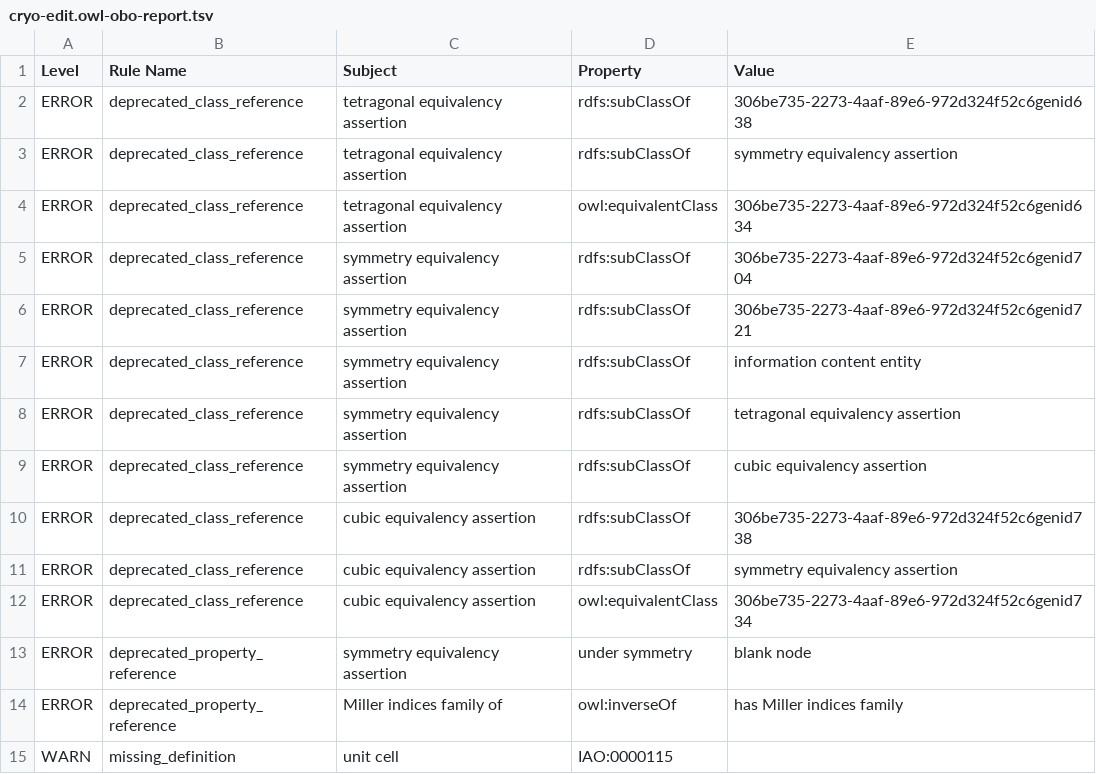
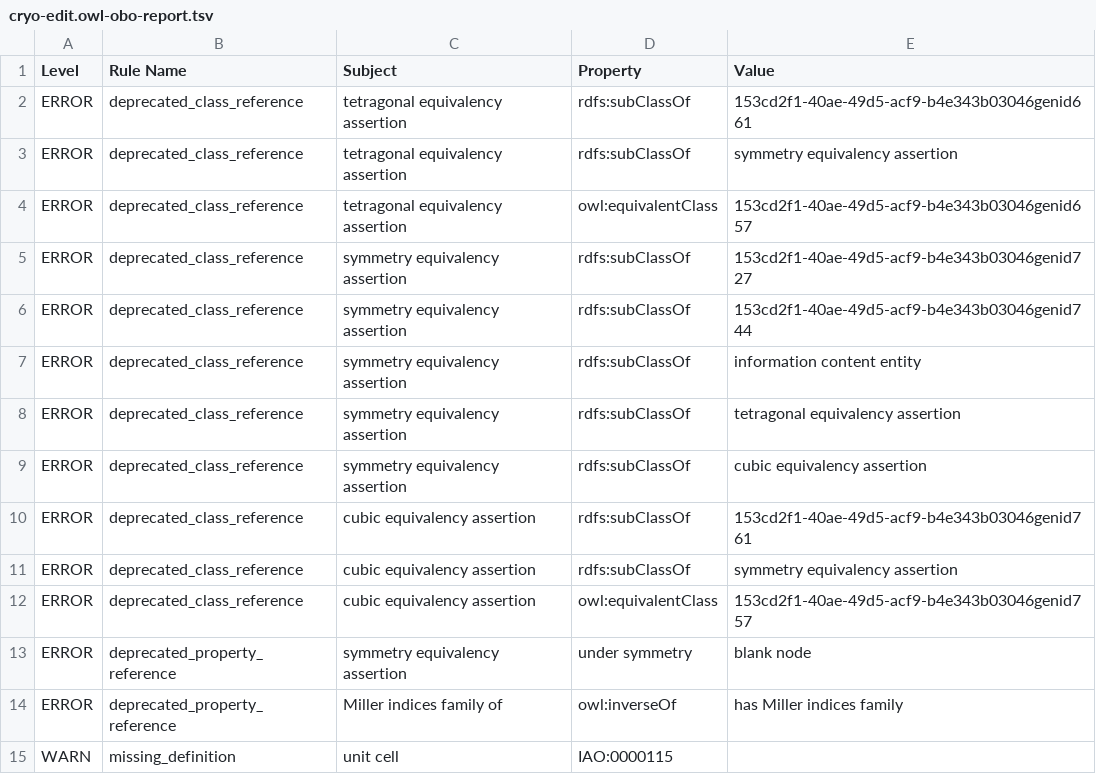
Before and after one commit to materialdigital/crystallography-subdomain-ontology, a TSV file: src/ontology/reports/cryo-edit.owl-obo-report.tsv, drawn as a sheet; only a part is shown.

```diff
--- a/src/ontology/reports/cryo-edit.owl-obo-report.tsv
+++ b/src/ontology/reports/cryo-edit.owl-obo-report.tsv
@@ -1,7 +1,7 @@
 Level	Rule Name	Subject	Property	Value
-ERROR	deprecated_class_reference	tetragonal equivalency assertion	rdfs:subClassOf	306be735-2273-4aaf-89e6-972d324f52c6genid638
+ERROR	deprecated_class_reference	tetragonal equivalency assertion	rdfs:subClassOf	153cd2f1-40ae-49d5-acf9-b4e343b03046genid661
 ERROR	deprecated_class_reference	tetragonal equivalency assertion	rdfs:subClassOf	symmetry equivalency assertion
-ERROR	deprecated_class_reference	tetragonal equivalency assertion	owl:equivalentClass	306be735-2273-4aaf-89e6-972d324f52c6genid634
-ERROR	deprecated_class_reference	symmetry equivalency assertion	rdfs:subClassOf	306be735-2273-4aaf-89e6-972d324f52c6genid704
-ERROR	deprecated_class_reference	symmetry equivalency assertion	rdfs:subClassOf	306be735-2273-4aaf-89e6-972d324f52c6genid721
+ERROR	deprecated_class_reference	tetragonal equivalency assertion	owl:equivalentClass	153cd2f1-40ae-49d5-acf9-b4e343b03046genid657
+ERROR	deprecated_class_reference	symmetry equivalency assertion	rdfs:subClassOf	153cd2f1-40ae-49d5-acf9-b4e343b03046genid727
+ERROR	deprecated_class_reference	symmetry equivalency assertion	rdfs:subClassOf	153cd2f1-40ae-49d5-acf9-b4e343b03046genid744
 ERROR	deprecated_class_reference	symmetry equivalency assertion	rdfs:subClassOf	information content entity
@@ -9,5 +9,5 @@ ERROR	deprecated_class_reference	symmetry equivalency assertion	rdfs:subClassOf
 ERROR	deprecated_class_reference	symmetry equivalency assertion	rdfs:subClassOf	cubic equivalency assertion
-ERROR	deprecated_class_reference	cubic equivalency assertion	rdfs:subClassOf	306be735-2273-4aaf-89e6-972d324f52c6genid738
+ERROR	deprecated_class_reference	cubic equivalency assertion	rdfs:subClassOf	153cd2f1-40ae-49d5-acf9-b4e343b03046genid761
 ERROR	deprecated_class_reference	cubic equivalency assertion	rdfs:subClassOf	symmetry equivalency assertion
-ERROR	deprecated_class_reference	cubic equivalency assertion	owl:equivalentClass	306be735-2273-4aaf-89e6-972d324f52c6genid734
+ERROR	deprecated_class_reference	cubic equivalency assertion	owl:equivalentClass	153cd2f1-40ae-49d5-acf9-b4e343b03046genid757
 ERROR	deprecated_property_reference	symmetry equivalency assertion	under symmetry	blank node
```
Also changed, not shown: 17 other files.
